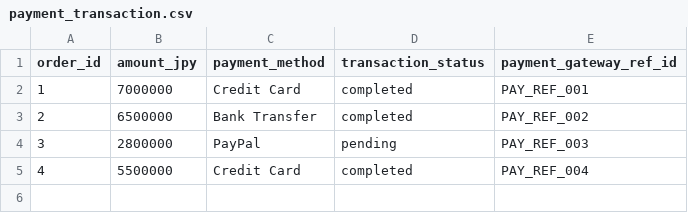
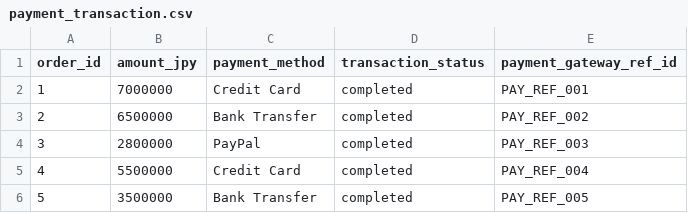
Before and after one commit to AssFace1135/CSV-Postgres-Insert-Automation, a CSV file: data/payment_transaction.csv, drawn as a sheet.

```diff
--- a/data/payment_transaction.csv
+++ b/data/payment_transaction.csv
@@ -3,3 +3,4 @@ order_id,amount_jpy,payment_method,transaction_status,payment_gateway_ref_id
 2,6500000,"Bank Transfer",completed,PAY_REF_002
-3,2800000,PayPal,pending,PAY_REF_003
+3,2800000,PayPal,completed,PAY_REF_003
 4,5500000,"Credit Card",completed,PAY_REF_004
+5,3500000,"Bank Transfer",completed,PAY_REF_005
```
Also changed, not shown: data/customer_activity_log.csv, data/order_item.csv, 10 other files.
